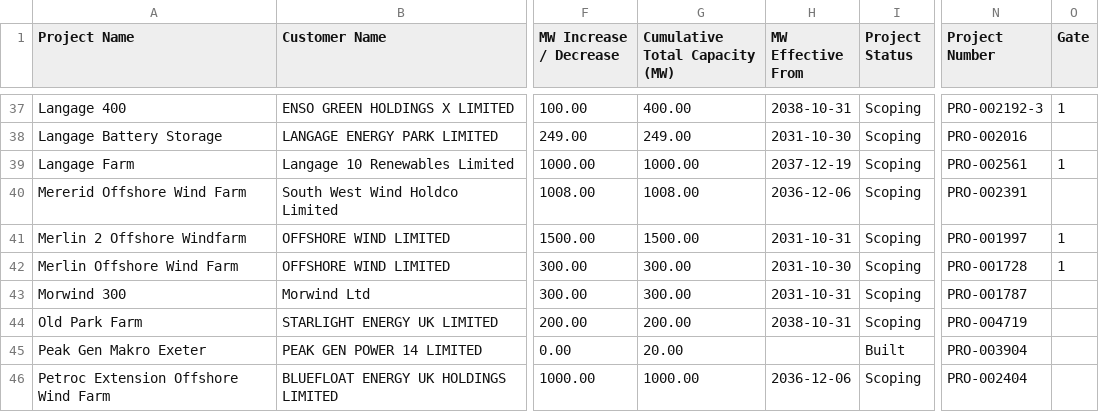
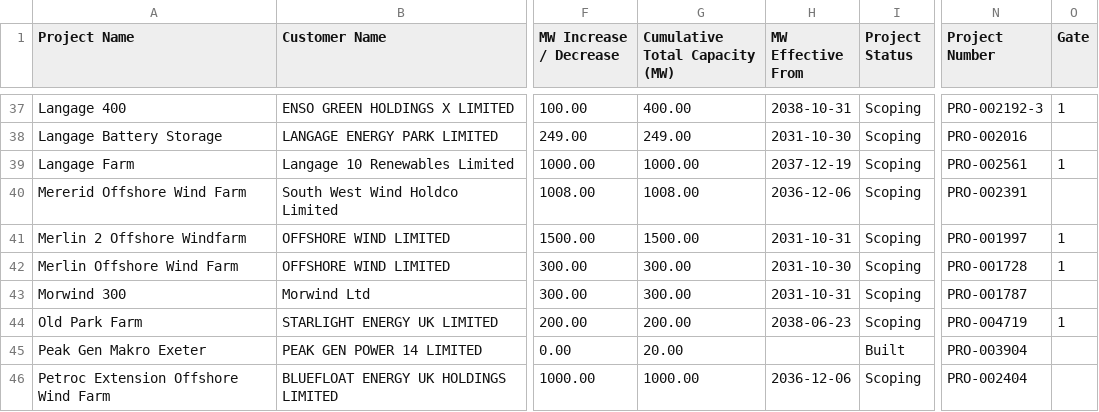
Before and after one commit to sanmoyo/elec_mvp, a CSV file: data/b13_queue.csv, drawn as a sheet; only a part is shown, gaps mark what is left out; the diff names each change by its address in the sheet, - before the commit and + after, or states it on an @@ line.

```diff
--- a/data/b13_queue.csv
+++ b/data/b13_queue.csv
-H44 (MW Effective From): 2038-10-31
+H44 (MW Effective From): 2038-06-23
-O44 (Gate): (empty)
+O44 (Gate): 1
```
Also changed, not shown: 2 other files.
